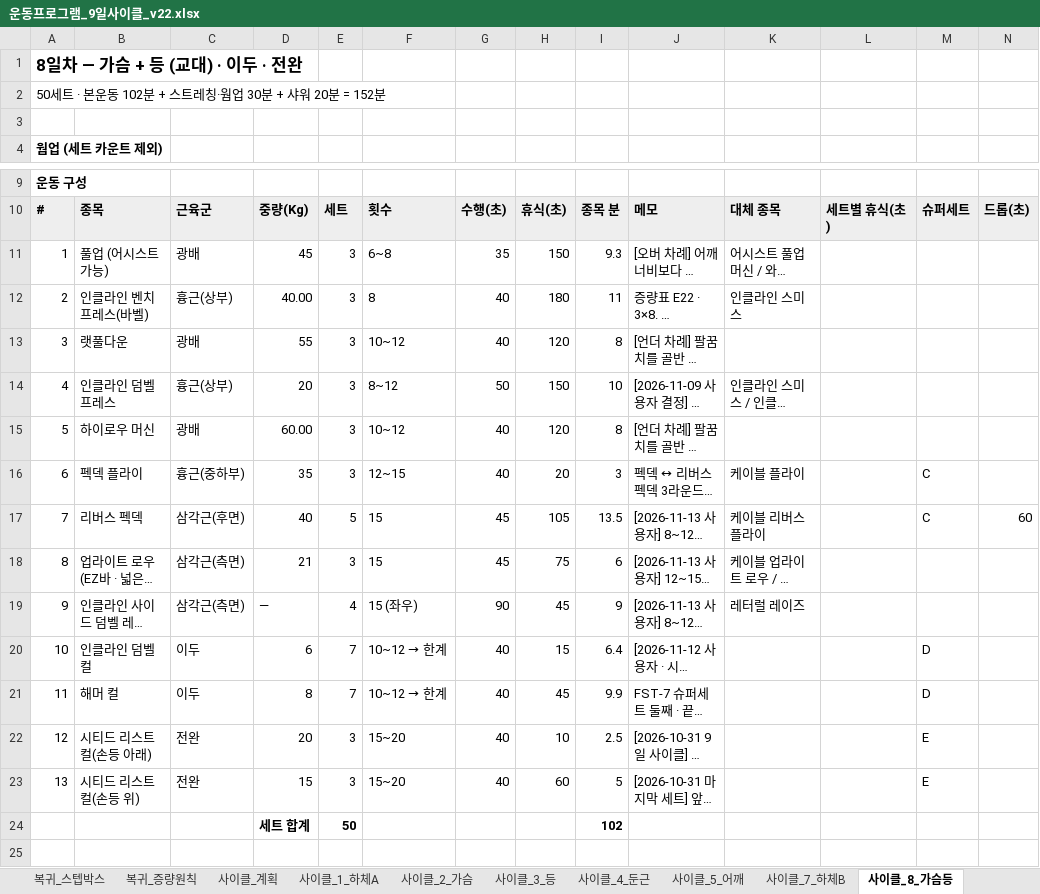
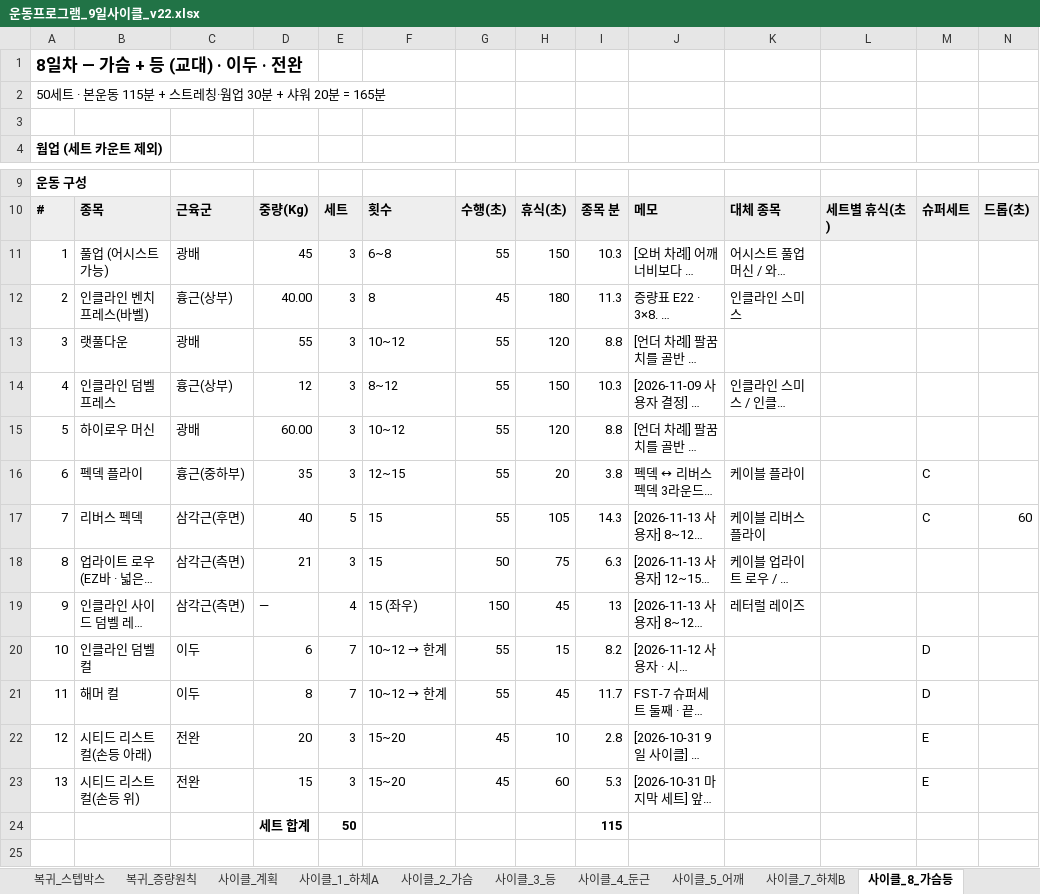
Before and after one commit to ktmffl-max/health1234, an Excel workbook: 운동프로그램_9일사이클_v22.xlsx, sheet 사이클_8_가슴등, drawn as a sheet; only a part is shown, gaps mark what is left out; long unchanged cells end in …; values as stored, in another font and other column widths than the file's, no borders; the diff names each change by its address in the sheet, - before the commit and + after, or states it on an @@ line.

```diff
--- a/운동프로그램_9일사이클_v22.xlsx (sheet 사이클_8_가슴등)
+++ b/운동프로그램_9일사이클_v22.xlsx (sheet 사이클_8_가슴등)
-A2: 50세트 · 본운동 102분 + 스트레칭·웜업 30분 + 샤워 20분 = 152분
+A2: 50세트 · 본운동 115분 + 스트레칭·웜업 30분 + 샤워 20분 = 165분
-G11: 35
+G11: 55
-I11: 9.3
+I11: 10.3
-G12: 40
+G12: 45
-I12: 11
+I12: 11.3
-G13: 40
+G13: 55
-I13: 8
+I13: 8.8
-D14: 20
+D14: 12
-G14: 50
+G14: 55
-I14: 10
+I14: 10.3
-G15:G16: 40
+G15:G16: 55
-I15: 8
+I15: 8.8
-I16: 3
+I16: 3.8
-G17: 45
+G17: 55
-I17: 13.5
+I17: 14.3
-G18: 45
+G18: 50
-I18: 6
+I18: 6.3
-G19: 90
+G19: 150
-I19: 9
+I19: 13
-G20:G21: 40
+G20:G21: 55
-I20: 6.4
+I20: 8.2
-I21: 9.9
+I21: 11.7
-G22:G23: 40
+G22:G23: 45
-I22: 2.5
+I22: 2.8
-I23: 5
+I23: 5.3
-I24: 102
+I24: 115
```
Also changed, not shown: sheet 사이클_계획, sheet 사이클_3_등, sheet 사이클_1_하체A, sheet 사이클_7_하체B, sheet 사이클_5_어깨, sheet 사이클_4_둔근, 2 more sheets, 6 other files.
